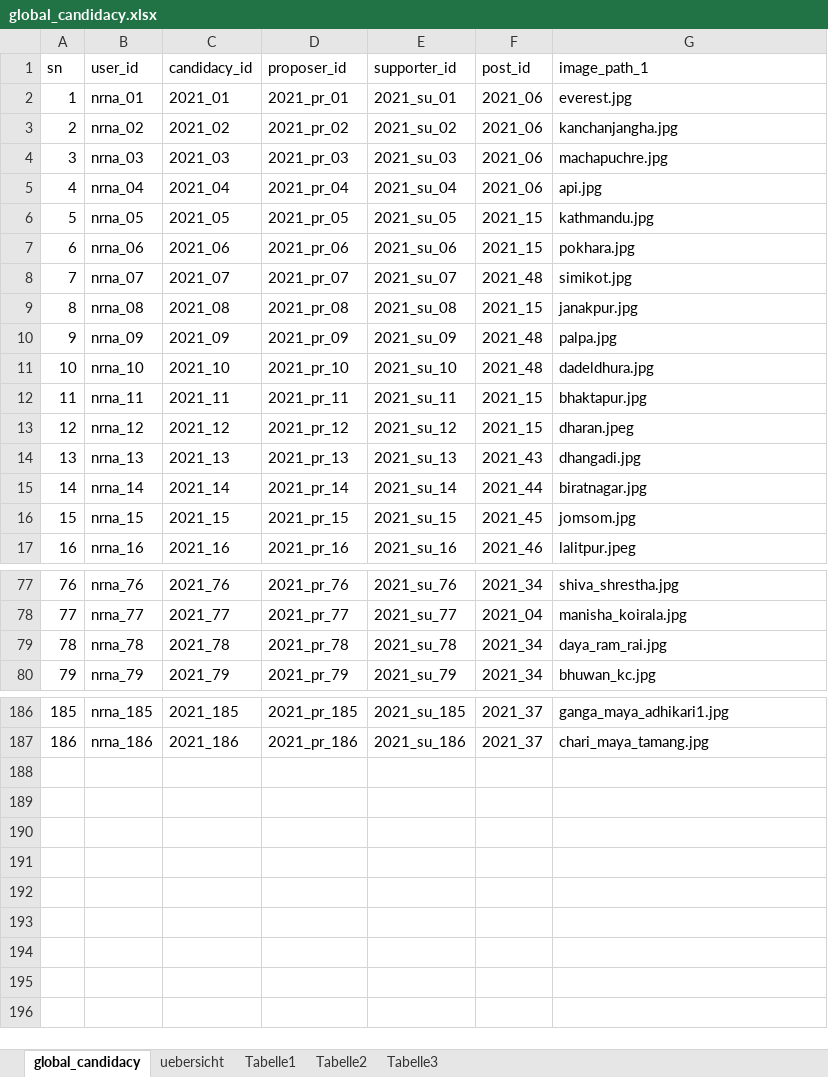
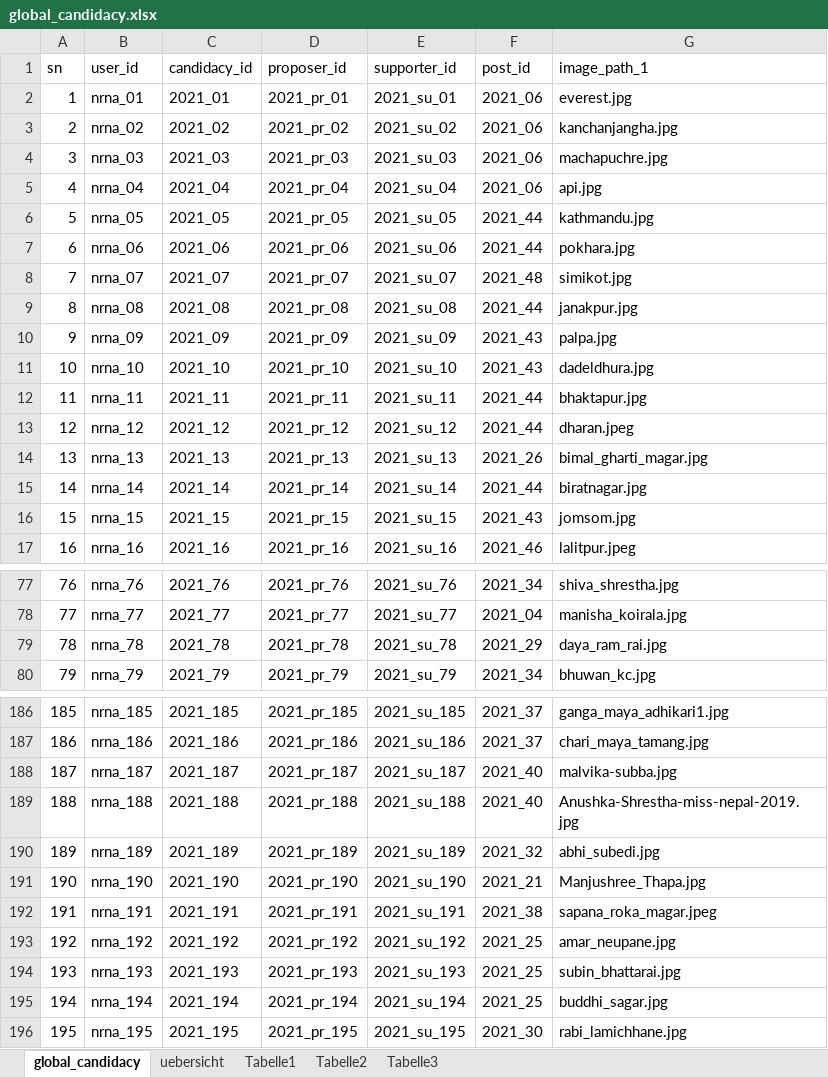
Before and after one commit to dr-roshyara/nrna1, an Excel workbook: storage/csv_files/global_candidacy.xlsx, sheet global_candidacy, drawn as a sheet; only a part is shown, gaps mark what is left out; values as stored, in another font and other column widths than the file's, no borders; the diff covers the shown part only; the diff names each change by its address in the sheet, - before the commit and + after, or states it on an @@ line.

Commit message:
candidacy updated

```diff
--- a/storage/csv_files/global_candidacy.xlsx (sheet global_candidacy)
+++ b/storage/csv_files/global_candidacy.xlsx (sheet global_candidacy)
-F6:F7 (post_id): 2021_15
+F6:F7 (post_id): 2021_44
-F9 (post_id): 2021_15
+F9 (post_id): 2021_44
-F10:F11 (post_id): 2021_48
+F10:F11 (post_id): 2021_43
-F12:F13 (post_id): 2021_15
+F12:F13 (post_id): 2021_44
-F14 (post_id): 2021_43
+F14 (post_id): 2021_26
-G14 (image_path_1): dhangadi.jpg
+G14 (image_path_1): bimal_gharti_magar.jpg
-F16 (post_id): 2021_45
+F16 (post_id): 2021_43
-F79 (post_id): 2021_34
+F79 (post_id): 2021_29
+row 188: 187 | nrna_187 | 2021_187 | 2021_pr_187 | 2021_su_187 | 2021_40 | malvika-subba.jpg
+row 189: 188 | nrna_188 | 2021_188 | 2021_pr_188 | 2021_su_188 | 2021_40 | Anushka-Shrestha-miss-nepal-2019.jpg
+row 190: 189 | nrna_189 | 2021_189 | 2021_pr_189 | 2021_su_189 | 2021_32 | abhi_subedi.jpg
+row 191: 190 | nrna_190 | 2021_190 | 2021_pr_190 | 2021_su_190 | 2021_21 | Manjushree_Thapa.jpg
+row 192: 191 | nrna_191 | 2021_191 | 2021_pr_191 | 2021_su_191 | 2021_38 | sapana_roka_magar.jpeg
+row 193: 192 | nrna_192 | 2021_192 | 2021_pr_192 | 2021_su_192 | 2021_25 | amar_neupane.jpg
+row 194: 193 | nrna_193 | 2021_193 | 2021_pr_193 | 2021_su_193 | 2021_25 | subin_bhattarai.jpg
+row 195: 194 | nrna_194 | 2021_194 | 2021_pr_194 | 2021_su_194 | 2021_25 | buddhi_sagar.jpg
+row 196: 195 | nrna_195 | 2021_195 | 2021_pr_195 | 2021_su_195 | 2021_30 | rabi_lamichhane.jpg
```
Also changed, not shown: 70 edited cells elsewhere in this sheet, sheet Tabelle1, sheet uebersicht, hidden cells, storage/csv_files/candidates_suggestion_01.xlsx, storage/csv_files/global_candidates.xlsx, 18 other files.
